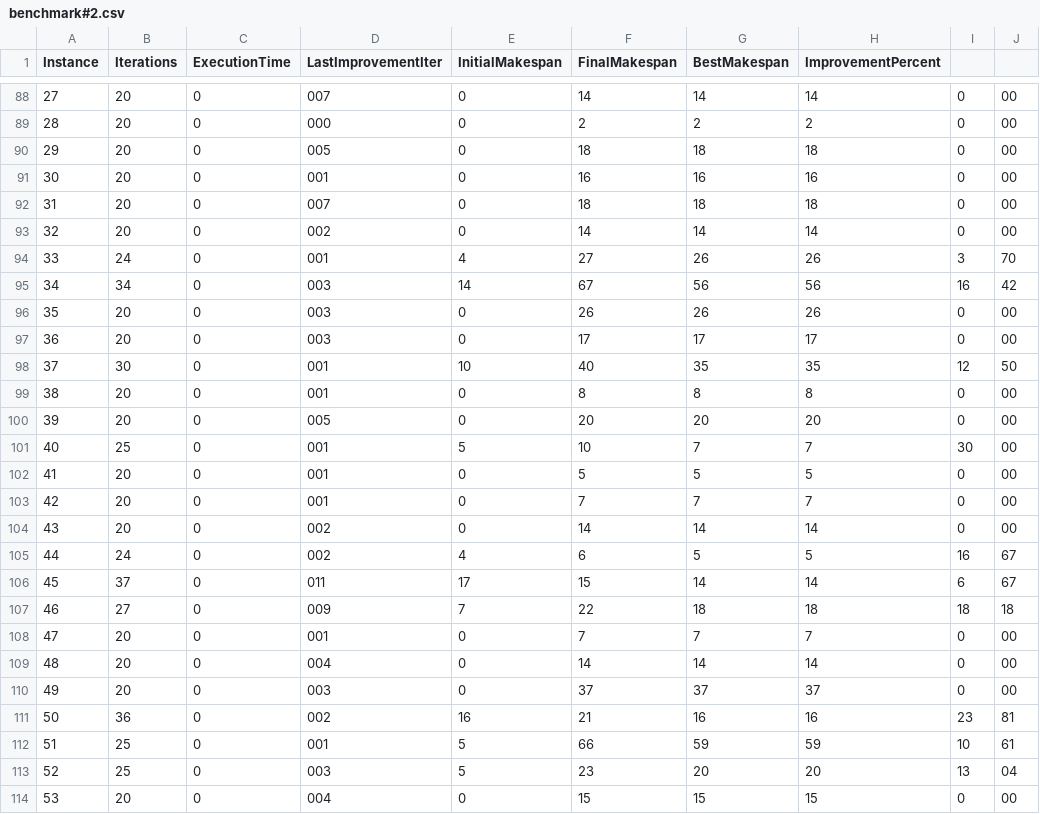
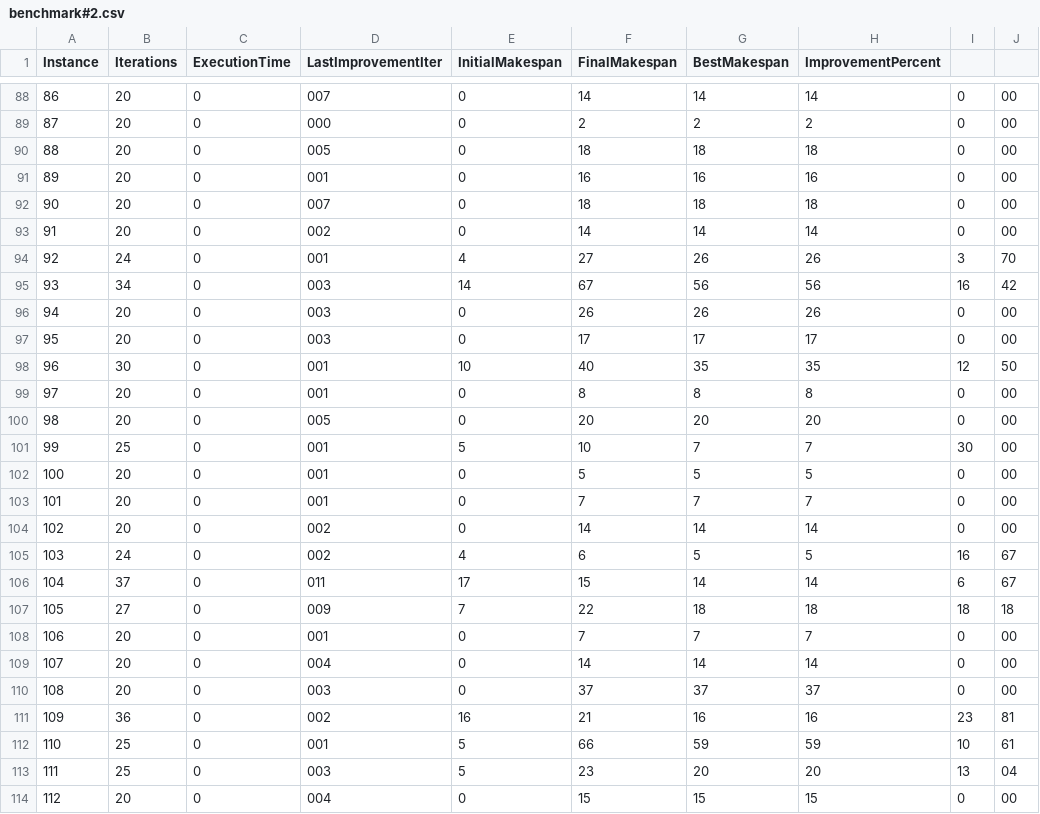
Before and after one commit to ChloeLarroze/LAHC-ParallelMachineScheduling, a CSV file: resources/out/benchmark#2.csv, drawn as a sheet; only a part is shown, gaps mark what is left out; the diff covers the shown part only.

```diff
--- a/resources/out/benchmark#2.csv
+++ b/resources/out/benchmark#2.csv
@@ -88,27 +88,27 @@ Instance,Iterations,ExecutionTime,LastImprovementIter,InitialMakespan,FinalMakes
-27,20,0,007,0,14,14,14,0,00
-28,20,0,000,0,2,2,2,0,00
-29,20,0,005,0,18,18,18,0,00
-30,20,0,001,0,16,16,16,0,00
-31,20,0,007,0,18,18,18,0,00
-32,20,0,002,0,14,14,14,0,00
-33,24,0,001,4,27,26,26,3,70
-34,34,0,003,14,67,56,56,16,42
-35,20,0,003,0,26,26,26,0,00
-36,20,0,003,0,17,17,17,0,00
-37,30,0,001,10,40,35,35,12,50
-38,20,0,001,0,8,8,8,0,00
-39,20,0,005,0,20,20,20,0,00
-40,25,0,001,5,10,7,7,30,00
-41,20,0,001,0,5,5,5,0,00
-42,20,0,001,0,7,7,7,0,00
-43,20,0,002,0,14,14,14,0,00
-44,24,0,002,4,6,5,5,16,67
-45,37,0,011,17,15,14,14,6,67
-46,27,0,009,7,22,18,18,18,18
-47,20,0,001,0,7,7,7,0,00
-48,20,0,004,0,14,14,14,0,00
-49,20,0,003,0,37,37,37,0,00
-50,36,0,002,16,21,16,16,23,81
-51,25,0,001,5,66,59,59,10,61
-52,25,0,003,5,23,20,20,13,04
-53,20,0,004,0,15,15,15,0,00
+86,20,0,007,0,14,14,14,0,00
+87,20,0,000,0,2,2,2,0,00
+88,20,0,005,0,18,18,18,0,00
+89,20,0,001,0,16,16,16,0,00
+90,20,0,007,0,18,18,18,0,00
+91,20,0,002,0,14,14,14,0,00
+92,24,0,001,4,27,26,26,3,70
+93,34,0,003,14,67,56,56,16,42
+94,20,0,003,0,26,26,26,0,00
+95,20,0,003,0,17,17,17,0,00
+96,30,0,001,10,40,35,35,12,50
+97,20,0,001,0,8,8,8,0,00
+98,20,0,005,0,20,20,20,0,00
+99,25,0,001,5,10,7,7,30,00
+100,20,0,001,0,5,5,5,0,00
+101,20,0,001,0,7,7,7,0,00
+102,20,0,002,0,14,14,14,0,00
+103,24,0,002,4,6,5,5,16,67
+104,37,0,011,17,15,14,14,6,67
+105,27,0,009,7,22,18,18,18,18
+106,20,0,001,0,7,7,7,0,00
+107,20,0,004,0,14,14,14,0,00
+108,20,0,003,0,37,37,37,0,00
+109,36,0,002,16,21,16,16,23,81
+110,25,0,001,5,66,59,59,10,61
+111,25,0,003,5,23,20,20,13,04
+112,20,0,004,0,15,15,15,0,00
```
Also changed, not shown: 41 edited cells elsewhere in this file, 1 other file.
